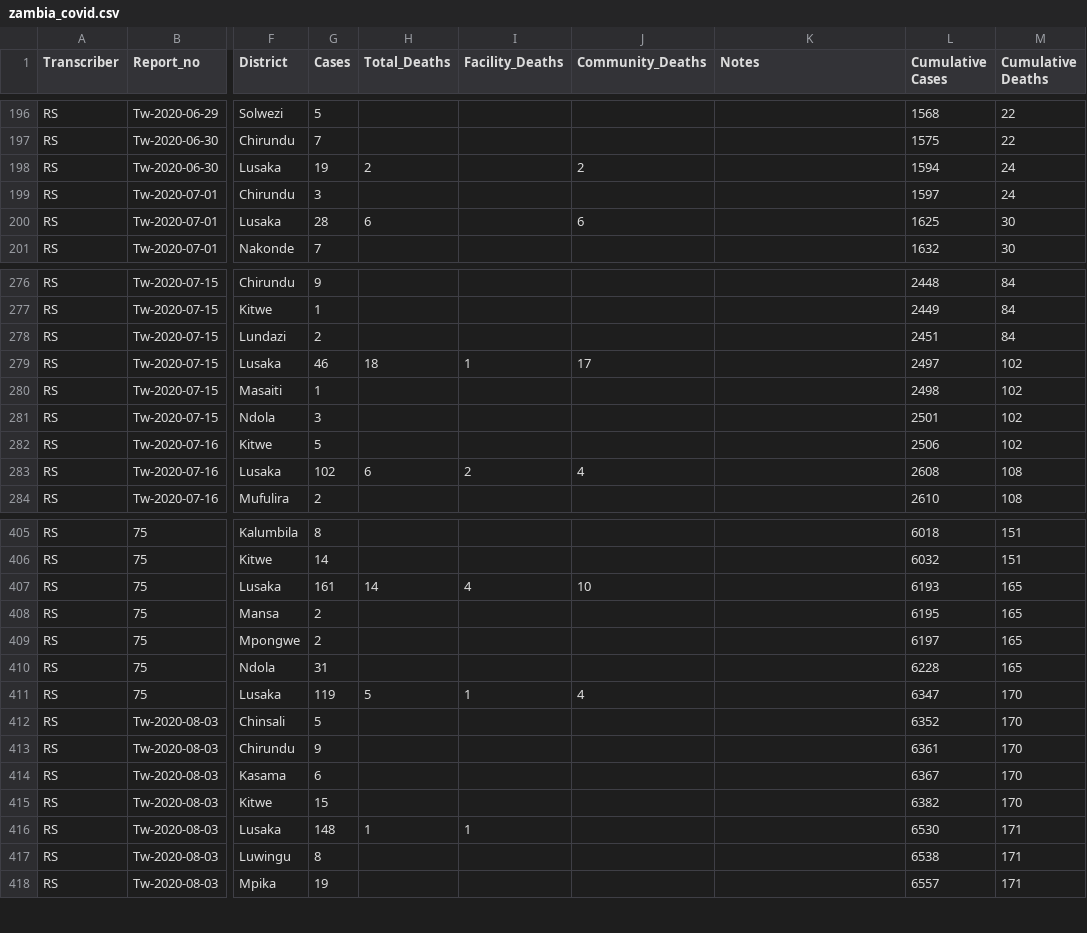
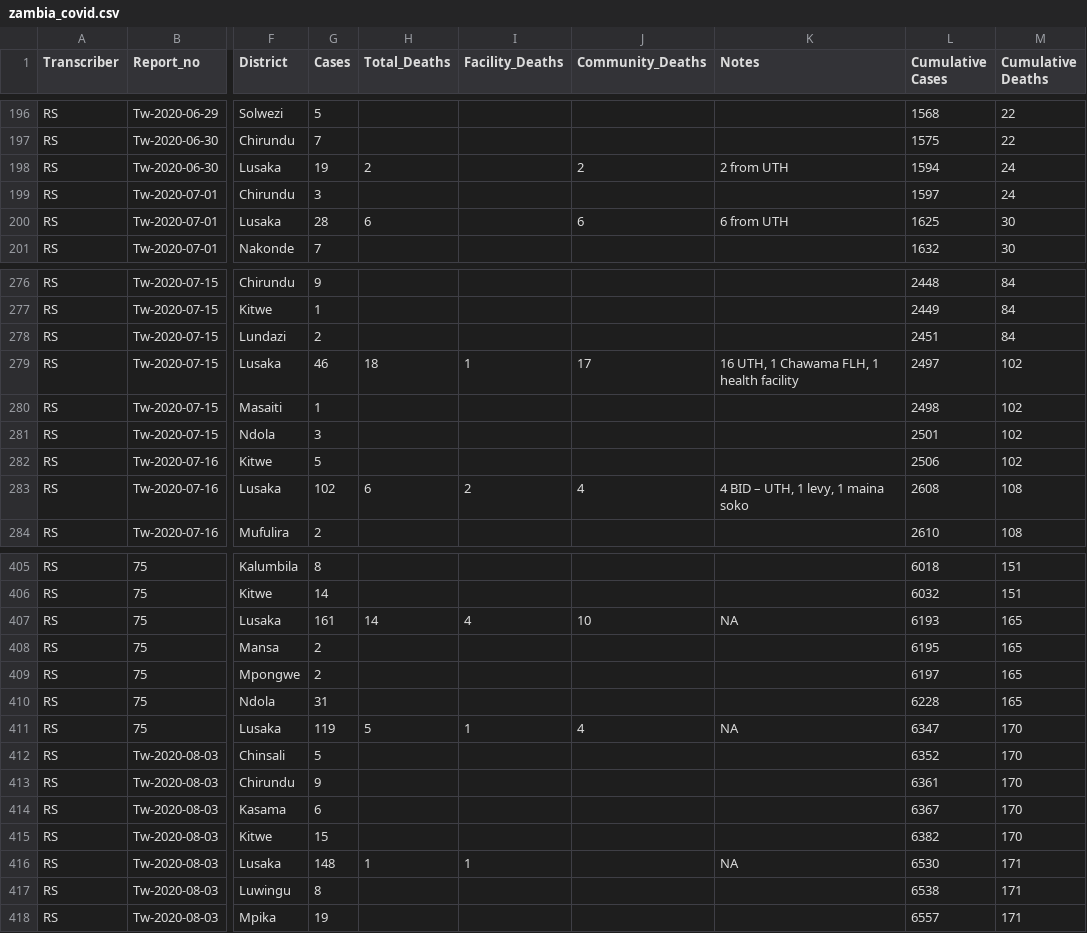
Before and after one commit to mrc-ide/covid-mortality-ascertainment, a CSV file: analysis/data/zambia_covid.csv, drawn as a sheet; only a part is shown, gaps mark what is left out; the diff covers the shown part only; the diff names each change by its address in the sheet, - before the commit and + after, or states it on an @@ line.

```diff
--- a/analysis/data/zambia_covid.csv
+++ b/analysis/data/zambia_covid.csv
-K198 (Notes): (empty)
+K198 (Notes): 2 from UTH
-K200 (Notes): (empty)
+K200 (Notes): 6 from UTH
-K279 (Notes): (empty)
+K279 (Notes): 16 UTH, 1 Chawama FLH, 1 health facility
-K283 (Notes): (empty)
+K283 (Notes): 4 BID – UTH, 1 levy, 1 maina soko
-K407 (Notes): (empty)
+K407 (Notes): NA
-K411 (Notes): (empty)
+K411 (Notes): NA
-K416 (Notes): (empty)
+K416 (Notes): NA
```
Also changed, not shown: 45 edited cells elsewhere in this file, 19 other files.
